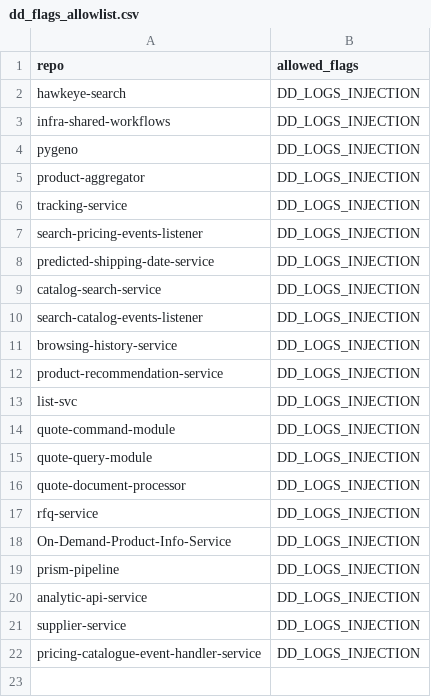
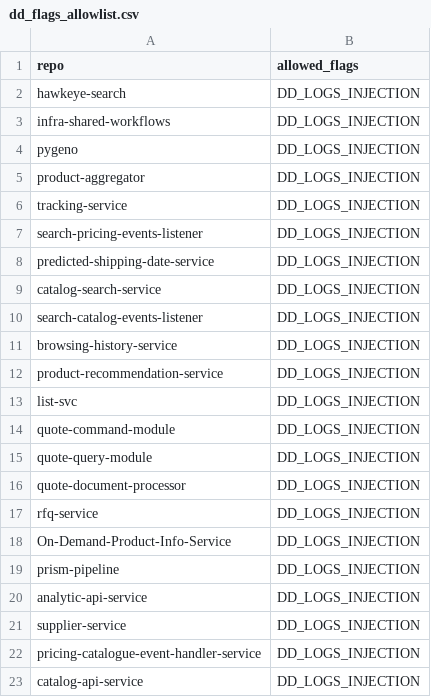
Before and after one commit to ZAGENO/infra-shared-workflows, a CSV file: lint-helm-chart/dd_flags_allowlist.csv, drawn as a sheet; the diff names each change by its address in the sheet, - before the commit and + after, or states it on an @@ line.

Commit message:
add DD_LOGS_INJECTION

```diff
--- a/lint-helm-chart/dd_flags_allowlist.csv
+++ b/lint-helm-chart/dd_flags_allowlist.csv
+row 23: catalog-api-service | DD_LOGS_INJECTION
```
